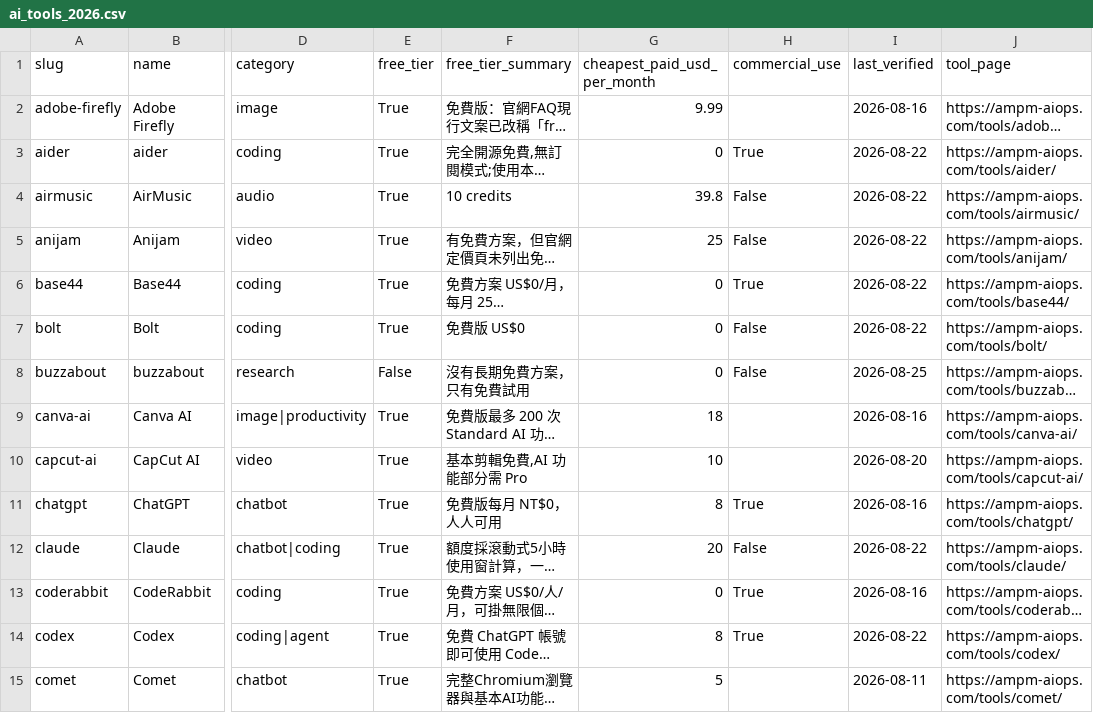
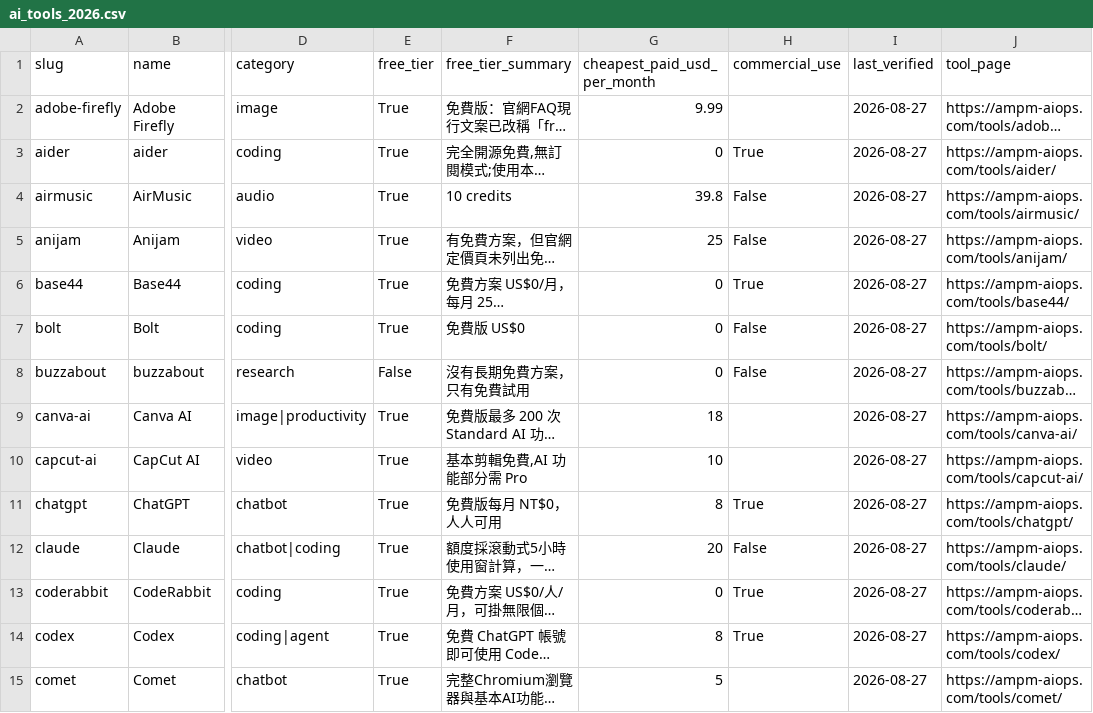
Before and after one commit to AMPM-AIOPS/awesome-ai-tools-pricing, a CSV file: data/ai_tools_2026.csv, drawn as a sheet; only a part is shown, gaps mark what is left out; long unchanged cells end in …; the diff covers the shown part only; the diff names each change by its address in the sheet, - before the commit and + after, or states it on an @@ line.

```diff
--- a/data/ai_tools_2026.csv
+++ b/data/ai_tools_2026.csv
-I2 (last_verified): 2026-08-16
+I2 (last_verified): 2026-08-27
-I3:I7 (last_verified): 2026-08-22
+I3:I7 (last_verified): 2026-08-27
-I8 (last_verified): 2026-08-25
+I8 (last_verified): 2026-08-27
-I9 (last_verified): 2026-08-16
+I9 (last_verified): 2026-08-27
-I10 (last_verified): 2026-08-20
+I10 (last_verified): 2026-08-27
-I11 (last_verified): 2026-08-16
+I11 (last_verified): 2026-08-27
-I12 (last_verified): 2026-08-22
+I12 (last_verified): 2026-08-27
-I13 (last_verified): 2026-08-16
+I13 (last_verified): 2026-08-27
-I14 (last_verified): 2026-08-22
+I14 (last_verified): 2026-08-27
-I15 (last_verified): 2026-08-11
+I15 (last_verified): 2026-08-27
```
Also changed, not shown: 70 edited cells elsewhere in this file, 2 other files.
